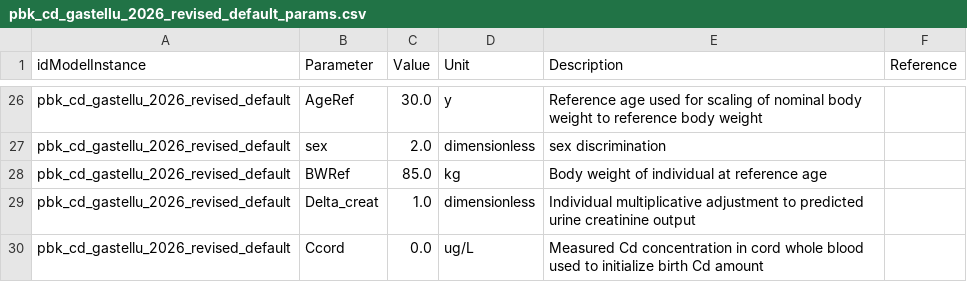
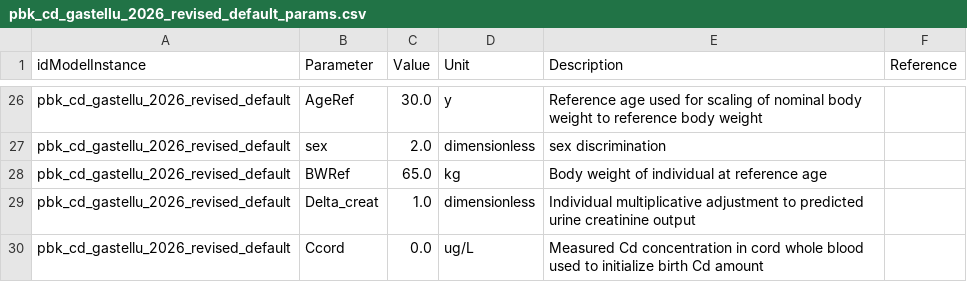
Before and after one commit to fair-pbk/pbk-cd, a CSV file: parametrisations/pbk_cd_gastellu_2026_revised_default_params.csv, drawn as a sheet; only a part is shown, gaps mark what is left out.

Commit message:
Change default bw parameter value

```diff
--- a/parametrisations/pbk_cd_gastellu_2026_revised_default_params.csv
+++ b/parametrisations/pbk_cd_gastellu_2026_revised_default_params.csv
@@ -27,3 +27,3 @@ pbk_cd_gastellu_2026_revised_default,AgeRef,30.0,y,Reference age used for scalin
 pbk_cd_gastellu_2026_revised_default,sex,2.0,dimensionless,sex discrimination,
-pbk_cd_gastellu_2026_revised_default,BWRef,85.0,kg,Body weight of individual at reference age,
+pbk_cd_gastellu_2026_revised_default,BWRef,65.0,kg,Body weight of individual at reference age,
 pbk_cd_gastellu_2026_revised_default,Delta_creat,1.0,dimensionless,Individual multiplicative adjustment to predicted urine creatinine output,
```
Also changed, not shown: 2 other files.
